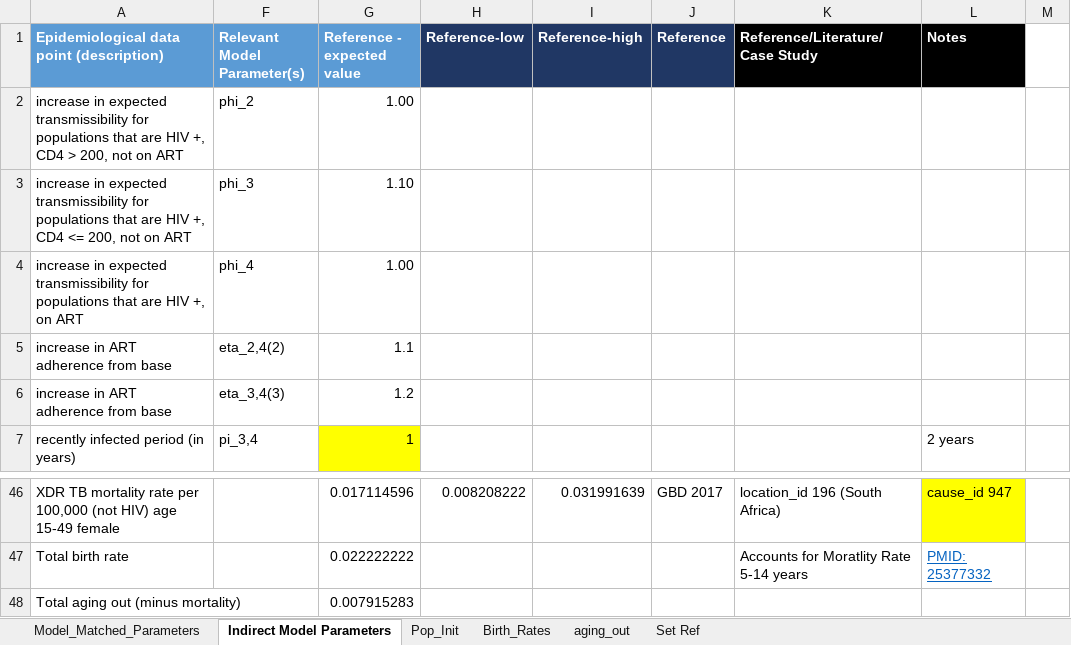
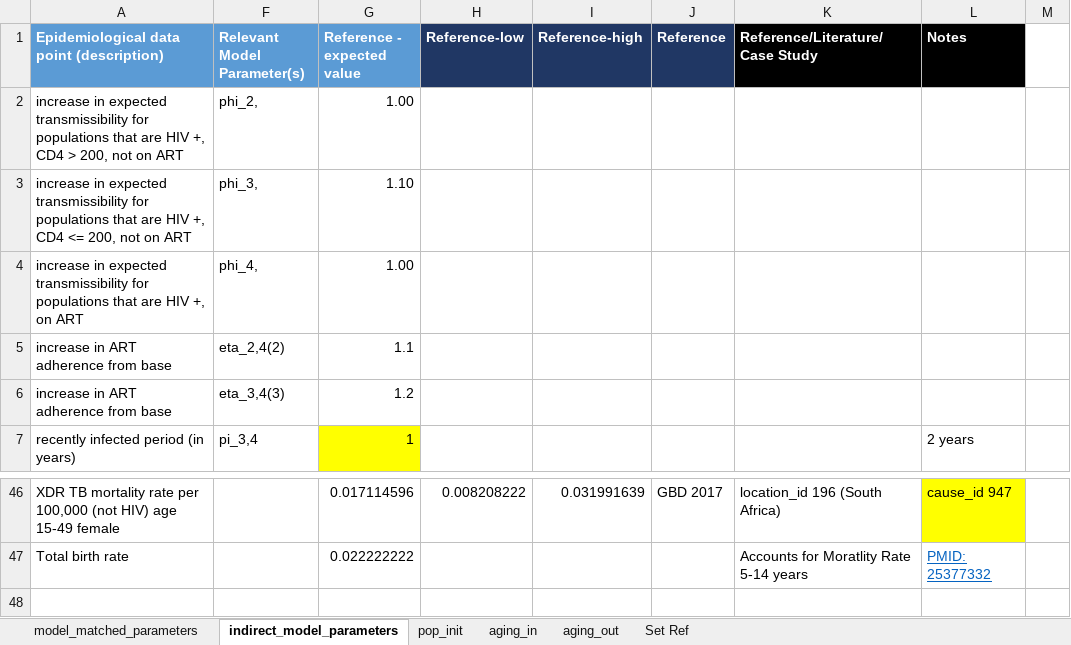
Before and after one commit to cgreene3/dynamic_transmission_model_HIV_TB_KZN_SA, an Excel workbook: param_files/Epi_model_parameters.xlsx, sheet indirect_model_parameters, drawn as a sheet; only a part is shown, gaps mark what is left out; values as stored, in another font and other column widths than the file's, no borders; the diff names each change by its address in the sheet, - before the commit and + after, or states it on an @@ line.

Commit message:
update params

```diff
--- a/param_files/Epi_model_parameters.xlsx (sheet indirect_model_parameters)
+++ b/param_files/Epi_model_parameters.xlsx (sheet indirect_model_parameters)
-sheet tab: Model_Matched_Parameters
+sheet tab: model_matched_parameters
-sheet tab: Indirect Model Parameters
+sheet tab: indirect_model_parameters
-sheet tab: Pop_Init
+sheet tab: pop_init
-sheet tab: Birth_Rates
+sheet tab: aging_in
-F2 (Relevant Model Parameter(s)): phi_2
+F2 (Relevant Model Parameter(s)): phi_2,
-F3 (Relevant Model Parameter(s)): phi_3
+F3 (Relevant Model Parameter(s)): phi_3,
-F4 (Relevant Model Parameter(s)): phi_4
+F4 (Relevant Model Parameter(s)): phi_4,
-row 48: Total aging out (minus mortality) |  | 0.007915283
```
Also changed, not shown: sheet model_matched_parameters, sheet aging_out, sheet aging_in, sheet pop_init, formulas that keep their value, hidden cells, param_files/ART_initiation_rate.xlsx, 4 other files.
